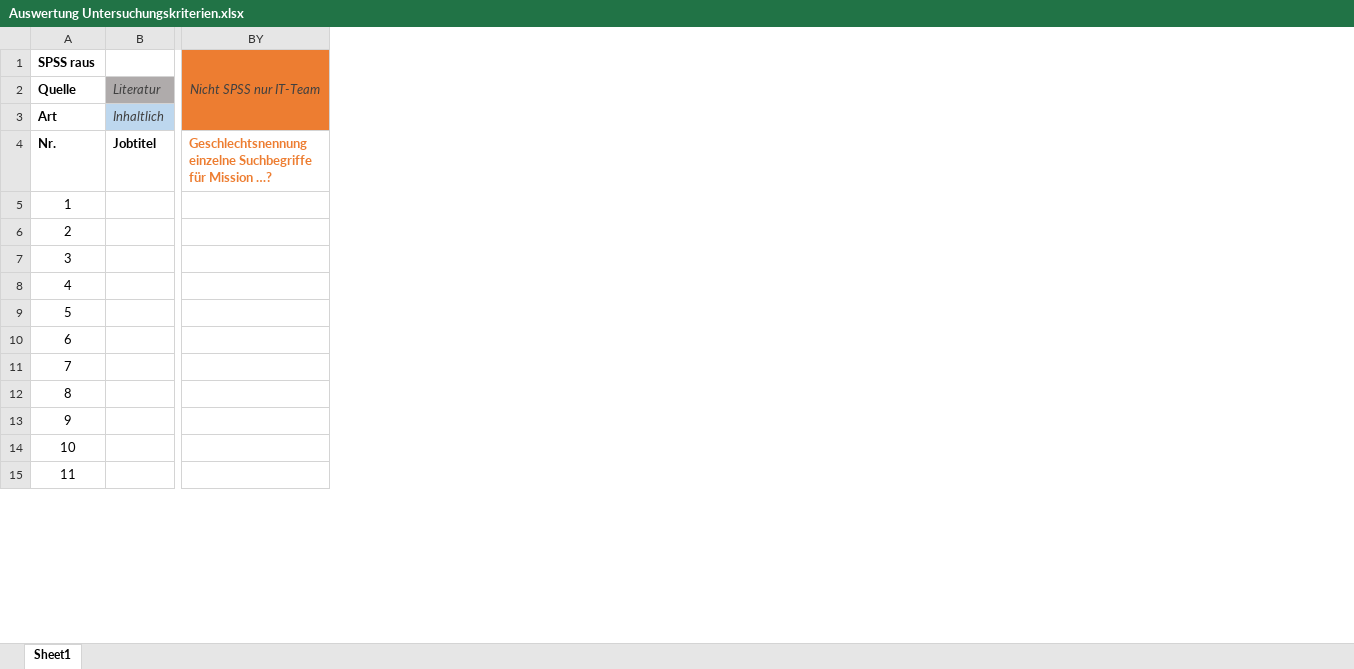
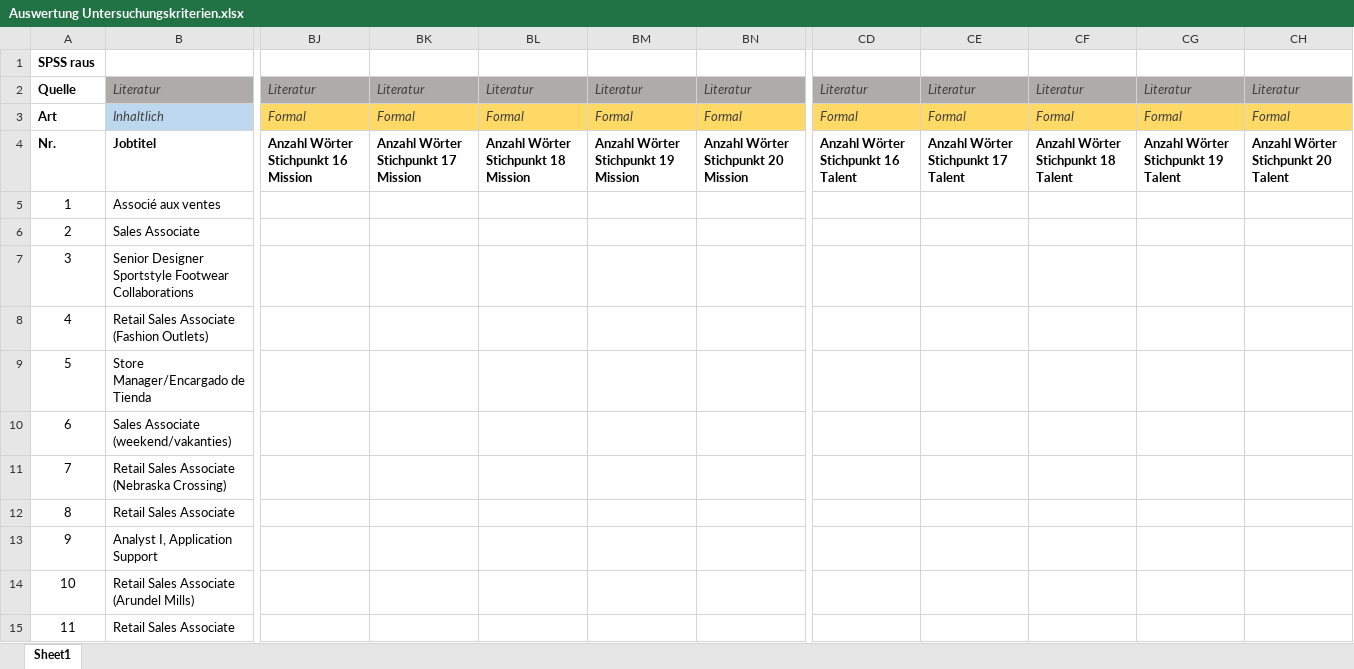
Before and after one commit to dinomite94/puma_scraper, an Excel workbook: jobs/templates/Auswertung Untersuchungskriterien.xlsx, sheet Sheet1, drawn as a sheet; only a part is shown, gaps mark what is left out; values as stored, in another font and other column widths than the file's, no borders; removed rows and columns are numbered as before the commit, all else as after; the diff covers the shown part only; the diff names each change by its address in the sheet, - before the commit and + after, or states it on an @@ line.

Commit message:
Added new Excel-template for the project and continued the work on the extractor-file.

```diff
--- a/jobs/templates/Auswertung Untersuchungskriterien.xlsx (sheet Sheet1)
+++ b/jobs/templates/Auswertung Untersuchungskriterien.xlsx (sheet Sheet1)
-column B, rows 2-4: Literatur | Inhaltlich | Jobtitel
+column B, rows 2-15: Literatur | Inhaltlich | Jobtitel | Associé aux ventes | Sales Associate | Senior Designer Sportstyle Footwear Collaborations | Retail Sales Associate (Fashion Outlets) | Store Manager/Encargado de Tienda | Sales Associate (weekend/vakanties) | Retail Sales Associate (Nebraska Crossing) | Retail Sales Associate | Analyst I, Application Support | Retail Sales Associate (Arundel Mills) | Retail Sales Associate
+column BJ, rows 2-4: Literatur | Formal | Anzahl Wörter Stichpunkt 16 Mission
+column BK, rows 2-4: Literatur | Formal | Anzahl Wörter Stichpunkt 17 Mission
+column BL, rows 2-4: Literatur | Formal | Anzahl Wörter Stichpunkt 18 Mission
+column BM, rows 2-4: Literatur | Formal | Anzahl Wörter Stichpunkt 19 Mission
+column BN, rows 2-4: Literatur | Formal | Anzahl Wörter Stichpunkt 20 Mission
-column BY, rows 1-4: Nicht SPSS nur IT-Team |  |  | Geschlechtsnennung einzelne Suchbegriffe für Mission …?
+column CD, rows 2-4: Literatur | Formal | Anzahl Wörter Stichpunkt 16 Talent
+column CE, rows 2-4: Literatur | Formal | Anzahl Wörter Stichpunkt 17 Talent
+column CF, rows 2-4: Literatur | Formal | Anzahl Wörter Stichpunkt 18 Talent
+column CG, rows 2-4: Literatur | Formal | Anzahl Wörter Stichpunkt 19 Talent
+column CH, rows 2-4: Literatur | Formal | Anzahl Wörter Stichpunkt 20 Talent
```
Also changed, not shown: 51 removed rows, 3 added columns, 6 removed columns, 2 edited cells and cell formats elsewhere in this sheet, 1 other file.
